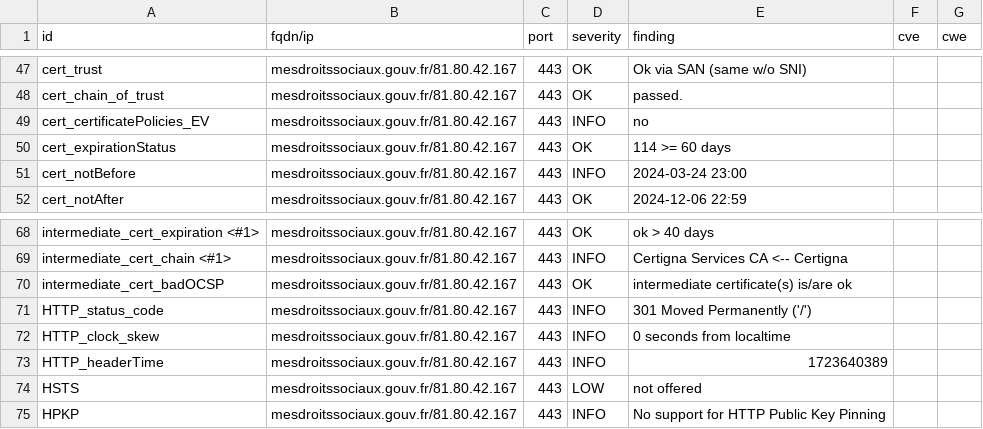
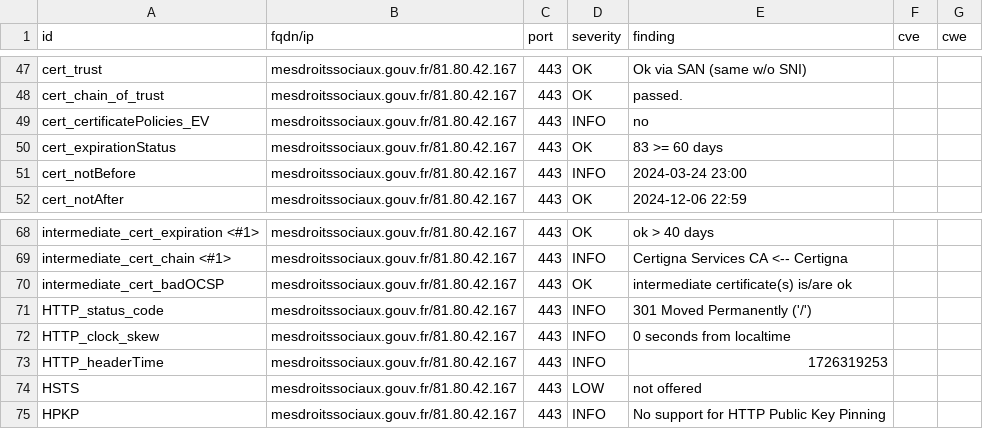
Before and after one commit to GKO-org/dashlordPrd7, a CSV file: results/aHR0cHM6Ly9tZXNkcm9pdHNzb2NpYXV4LmdvdXYuZnI=/testssl.csv, drawn as a sheet; only a part is shown, gaps mark what is left out.

```diff
--- a/results/aHR0cHM6Ly9tZXNkcm9pdHNzb2NpYXV4LmdvdXYuZnI=/testssl.csv
+++ b/results/aHR0cHM6Ly9tZXNkcm9pdHNzb2NpYXV4LmdvdXYuZnI=/testssl.csv
@@ -49,3 +49,3 @@
 "cert_certificatePolicies_EV","mesdroitssociaux.gouv.fr/81.80.42.167","443","INFO","no","",""
-"cert_expirationStatus","mesdroitssociaux.gouv.fr/81.80.42.167","443","OK","114 >= 60 days","",""
+"cert_expirationStatus","mesdroitssociaux.gouv.fr/81.80.42.167","443","OK","83 >= 60 days","",""
 "cert_notBefore","mesdroitssociaux.gouv.fr/81.80.42.167","443","INFO","2024-03-24 23:00","",""
@@ -72,3 +72,3 @@
 "HTTP_clock_skew","mesdroitssociaux.gouv.fr/81.80.42.167","443","INFO","0 seconds from localtime","",""
-"HTTP_headerTime","mesdroitssociaux.gouv.fr/81.80.42.167","443","INFO","1723640389","",""
+"HTTP_headerTime","mesdroitssociaux.gouv.fr/81.80.42.167","443","INFO","1726319253","",""
 "HSTS","mesdroitssociaux.gouv.fr/81.80.42.167","443","LOW","not offered","",""
```
Also changed, not shown: 9 other files.
